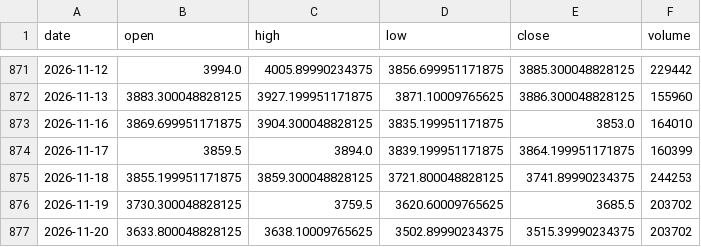
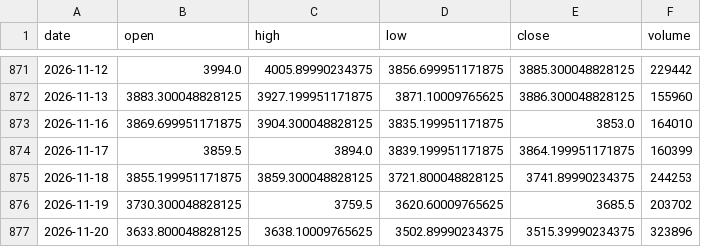
Before and after one commit to Revach123/INDICES, a CSV file: data/prices/gold.csv, drawn as a sheet; only a part is shown, gaps mark what is left out.

```diff
--- a/data/prices/gold.csv
+++ b/data/prices/gold.csv
@@ -876,2 +876,2 @@ date,open,high,low,close,volume
 2026-11-19,3730.300048828125,3759.5,3620.60009765625,3685.5,203702
-2026-11-20,3633.800048828125,3638.10009765625,3502.89990234375,3515.39990234375,203702
+2026-11-20,3633.800048828125,3638.10009765625,3502.89990234375,3515.39990234375,323896
```
Also changed, not shown: data/prices/bovespa.csv, data/prices/oil_wti.csv, 1 other file.
